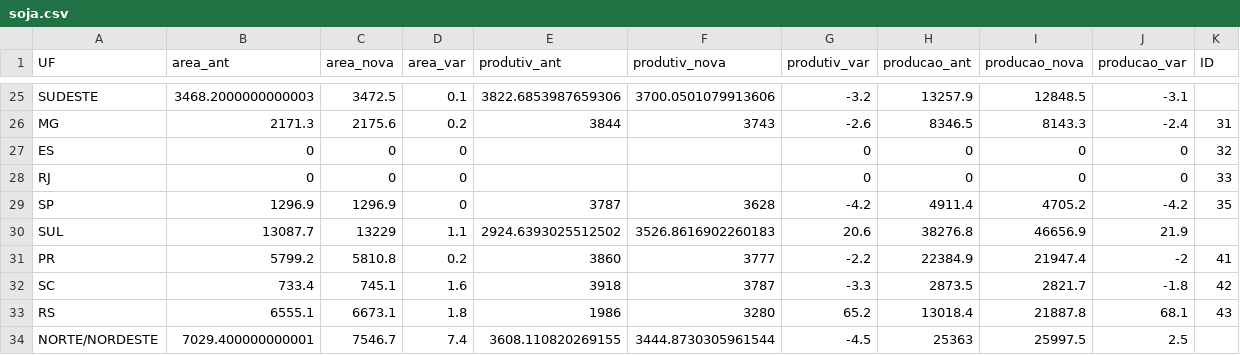
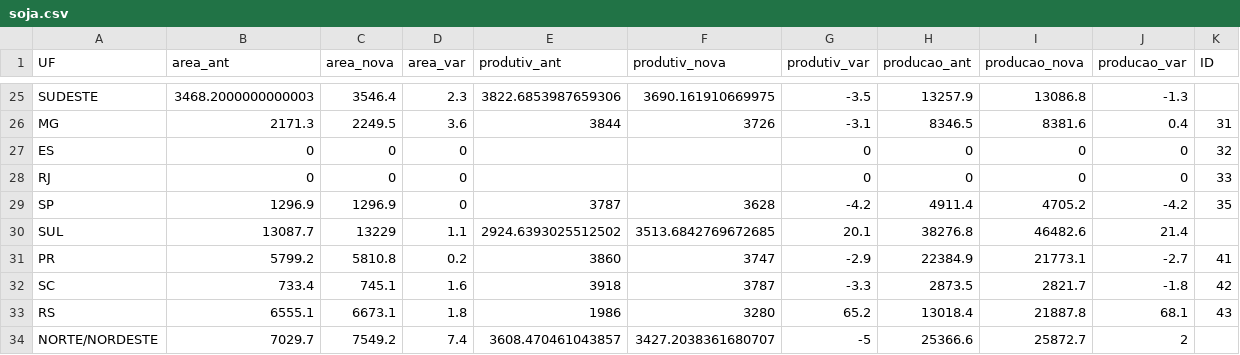
Before and after one commit to zeflorentino/conab, a CSV file: soja.csv, drawn as a sheet; only a part is shown, gaps mark what is left out; the diff covers the shown part only; the diff names each change by its address in the sheet, - before the commit and + after, or states it on an @@ line.

```diff
--- a/soja.csv
+++ b/soja.csv
-C25 (area_nova): 3472.5
+C25 (area_nova): 3546.4
-D25 (area_var): 0.1
+D25 (area_var): 2.3
-F25 (produtiv_nova): 3700.0501079913606
+F25 (produtiv_nova): 3690.161910669975
-G25 (produtiv_var): -3.2
+G25 (produtiv_var): -3.5
-I25 (producao_nova): 12848.5
+I25 (producao_nova): 13086.8
-J25 (producao_var): -3.1
+J25 (producao_var): -1.3
-C26 (area_nova): 2175.6
+C26 (area_nova): 2249.5
-D26 (area_var): 0.2
+D26 (area_var): 3.6
-F26 (produtiv_nova): 3743
+F26 (produtiv_nova): 3726
-G26 (produtiv_var): -2.6
+G26 (produtiv_var): -3.1
-I26 (producao_nova): 8143.3
+I26 (producao_nova): 8381.6
-J26 (producao_var): -2.4
+J26 (producao_var): 0.4
-F30 (produtiv_nova): 3526.8616902260183
+F30 (produtiv_nova): 3513.6842769672685
-G30 (produtiv_var): 20.6
+G30 (produtiv_var): 20.1
-I30 (producao_nova): 46656.9
+I30 (producao_nova): 46482.6
-J30 (producao_var): 21.9
+J30 (producao_var): 21.4
-F31 (produtiv_nova): 3777
+F31 (produtiv_nova): 3747
-G31 (produtiv_var): -2.2
+G31 (produtiv_var): -2.9
-I31 (producao_nova): 21947.4
+I31 (producao_nova): 21773.1
-J31 (producao_var): -2
+J31 (producao_var): -2.7
-B34 (area_ant): 7029.400000000001
+B34 (area_ant): 7029.7
-C34 (area_nova): 7546.7
+C34 (area_nova): 7549.2
-E34 (produtiv_ant): 3608.110820269155
+E34 (produtiv_ant): 3608.470461043857
-F34 (produtiv_nova): 3444.8730305961544
+F34 (produtiv_nova): 3427.2038361680707
-G34 (produtiv_var): -4.5
+G34 (produtiv_var): -5
-H34 (producao_ant): 25363
+H34 (producao_ant): 25366.6
-I34 (producao_nova): 25997.5
+I34 (producao_nova): 25872.7
-J34 (producao_var): 2.5
+J34 (producao_var): 2
```
Also changed, not shown: 70 edited cells elsewhere in this file, milhototal.csv.
